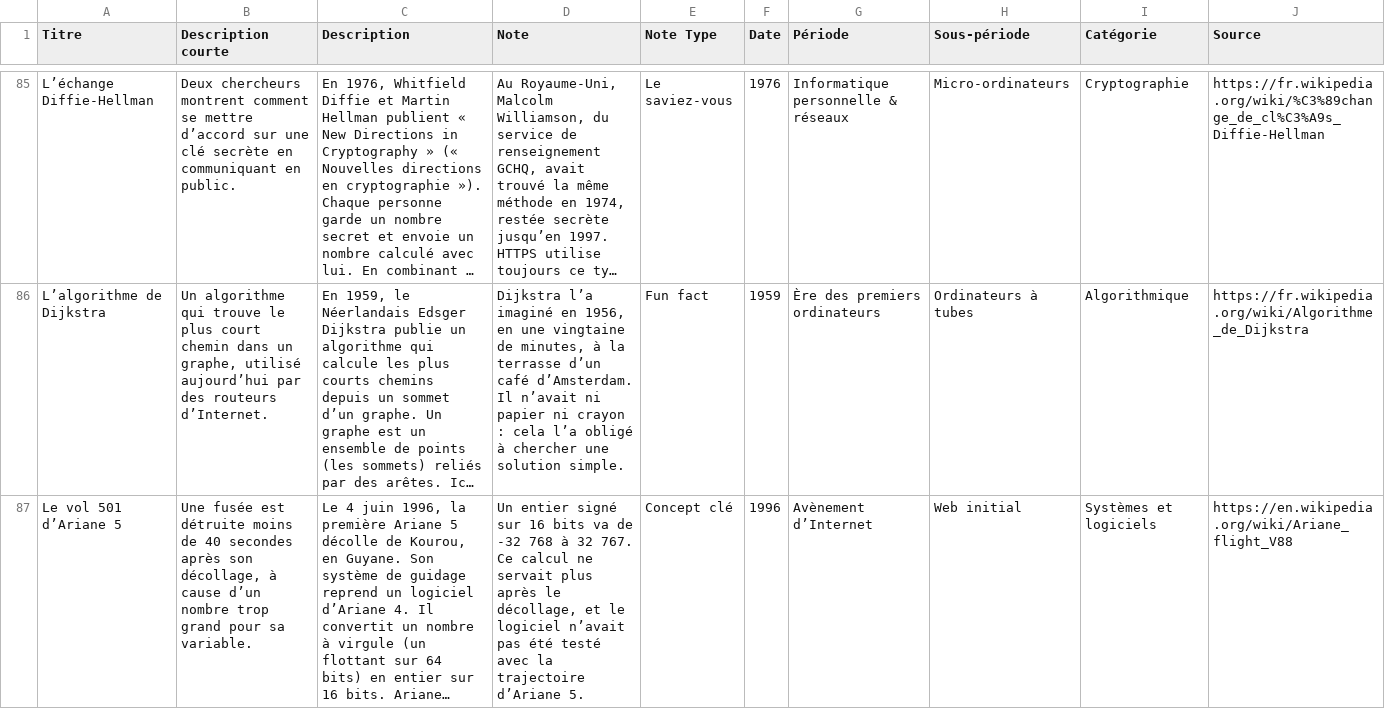
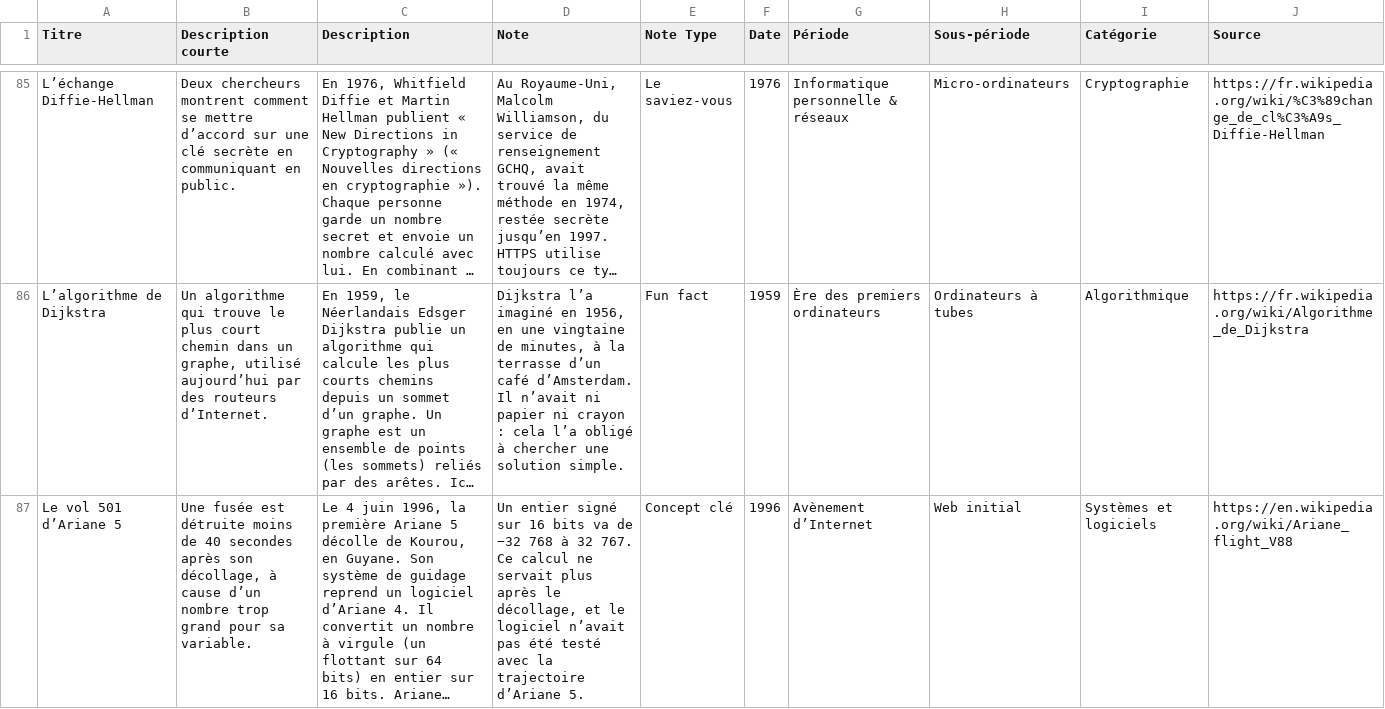
Before and after one commit to babash/TimelineNSI, a CSV file: data/histoire_informatique_evenements.csv, drawn as a sheet; only a part is shown, gaps mark what is left out; long unchanged cells end in …; the diff names each change by its address in the sheet, - before the commit and + after, or states it on an @@ line.

```diff
--- a/data/histoire_informatique_evenements.csv
+++ b/data/histoire_informatique_evenements.csv
-D87 (Note): …va de -32 768 à…
+D87 (Note): …va de −32 768 à…
```
